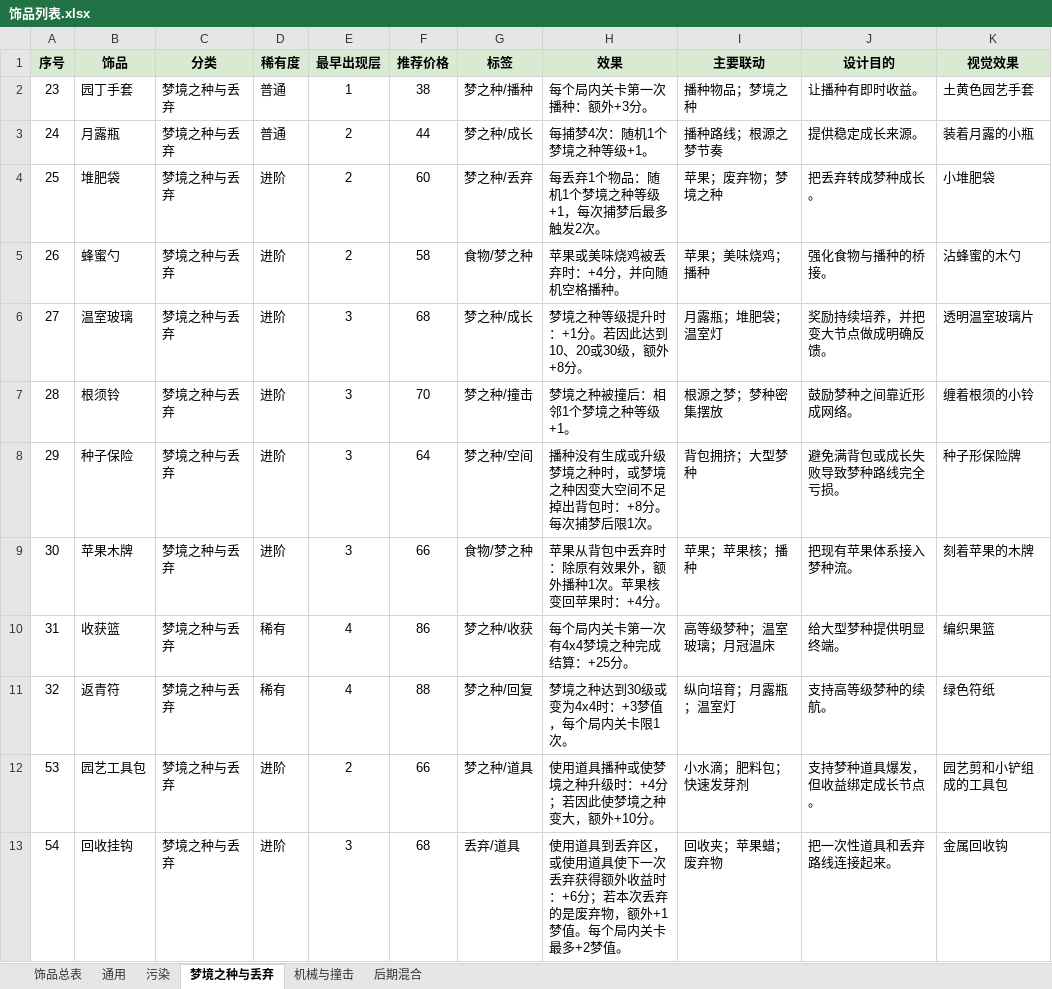
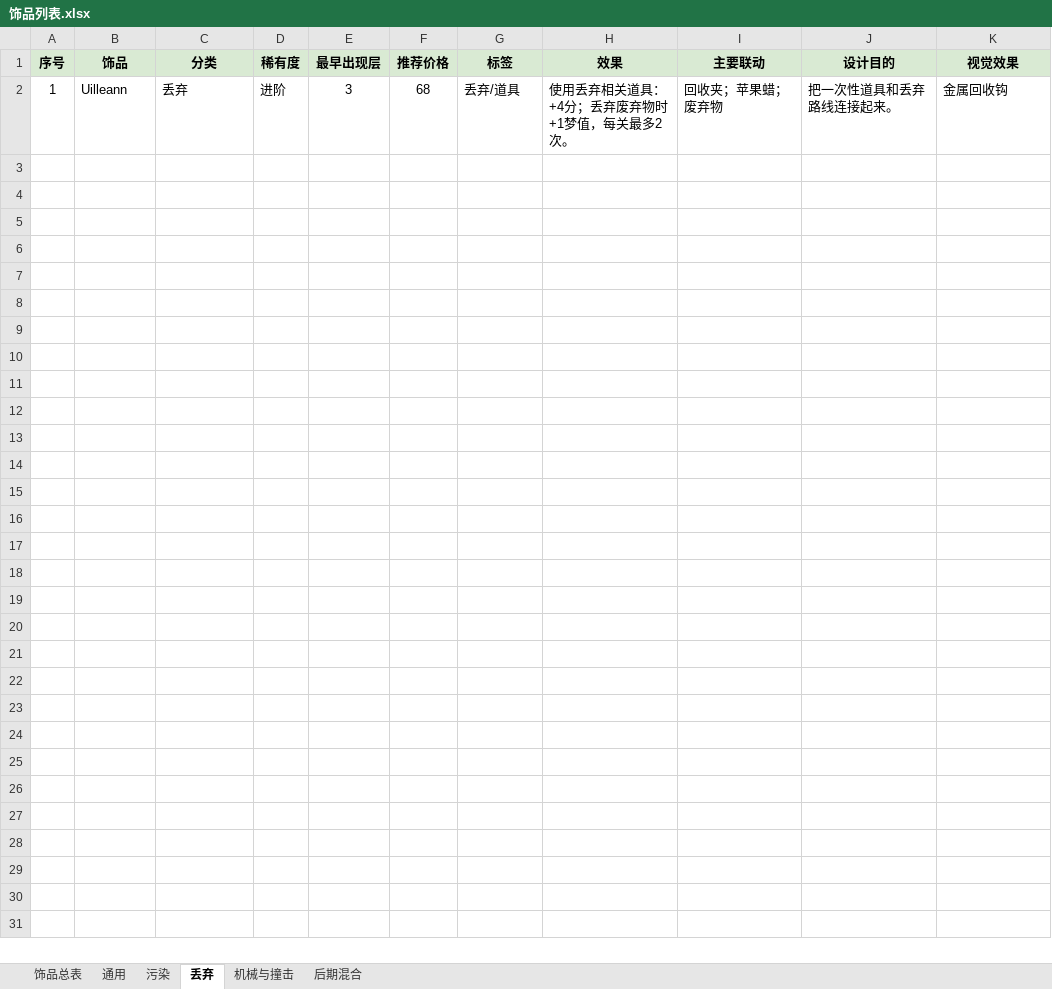
Before and after one commit to xsrkt26/lost-fragments, an Excel workbook: spec/Docs/01_Design/OrnamentDesignVersion/饰品列表.xlsx, sheet 丢弃, drawn as a sheet; values as stored, in another font and other column widths than the file's, no borders; removed rows and columns are numbered as before the commit, all else as after; the diff names each change by its address in the sheet, - before the commit and + after, or states it on an @@ line.

```diff
--- a/spec/Docs/01_Design/OrnamentDesignVersion/饰品列表.xlsx (sheet 丢弃)
+++ b/spec/Docs/01_Design/OrnamentDesignVersion/饰品列表.xlsx (sheet 丢弃)
-sheet tab: 梦境之种与丢弃
+sheet tab: 丢弃
-row 2: 23 | 园丁手套 | 梦境之种与丢弃 | 普通 | 1 | 38 | 梦之种/播种 | 每个局内关卡第一次播种：额外+3分。 | 播种物品；梦境之种 | 让播种有即时收益。 | 土黄色园艺手套
-row 3: 24 | 月露瓶 | 梦境之种与丢弃 | 普通 | 2 | 44 | 梦之种/成长 | 每捕梦4次：随机1个梦境之种等级+1。 | 播种路线；根源之梦节奏 | 提供稳定成长来源。 | 装着月露的小瓶
-row 4: 25 | 堆肥袋 | 梦境之种与丢弃 | 进阶 | 2 | 60 | 梦之种/丢弃 | 每丢弃1个物品：随机1个梦境之种等级+1，每次捕梦后最多触发2次。 | 苹果；废弃物；梦境之种 | 把丢弃转成梦种成长。 | 小堆肥袋
-row 5: 26 | 蜂蜜勺 | 梦境之种与丢弃 | 进阶 | 2 | 58 | 食物/梦之种 | 苹果或美味烧鸡被丢弃时：+4分，并向随机空格播种。 | 苹果；美味烧鸡；播种 | 强化食物与播种的桥接。 | 沾蜂蜜的木勺
-row 6: 27 | 温室玻璃 | 梦境之种与丢弃 | 进阶 | 3 | 68 | 梦之种/成长 | 梦境之种等级提升时：+1分。若因此达到10、20或30级，额外+8分。 | 月露瓶；堆肥袋；温室灯 | 奖励持续培养，并把变大节点做成明确反馈。 | 透明温室玻璃片
-row 7: 28 | 根须铃 | 梦境之种与丢弃 | 进阶 | 3 | 70 | 梦之种/撞击 | 梦境之种被撞后：相邻1个梦境之种等级+1。 | 根源之梦；梦种密集摆放 | 鼓励梦种之间靠近形成网络。 | 缠着根须的小铃
-row 8: 29 | 种子保险 | 梦境之种与丢弃 | 进阶 | 3 | 64 | 梦之种/空间 | 播种没有生成或升级梦境之种时，或梦境之种因变大空间不足掉出背包时：+8分。每次捕梦后限1次。 | 背包拥挤；大型梦种 | 避免满背包或成长失败导致梦种路线完全亏损。 | 种子形保险牌
-row 9: 30 | 苹果木牌 | 梦境之种与丢弃 | 进阶 | 3 | 66 | 食物/梦之种 | 苹果从背包中丢弃时：除原有效果外，额外播种1次。苹果核变回苹果时：+4分。 | 苹果；苹果核；播种 | 把现有苹果体系接入梦种流。 | 刻着苹果的木牌
-row 10: 31 | 收获篮 | 梦境之种与丢弃 | 稀有 | 4 | 86 | 梦之种/收获 | 每个局内关卡第一次有4x4梦境之种完成结算：+25分。 | 高等级梦种；温室玻璃；月冠温床 | 给大型梦种提供明显终端。 | 编织果篮
-row 11: 32 | 返青符 | 梦境之种与丢弃 | 稀有 | 4 | 88 | 梦之种/回复 | 梦境之种达到30级或变为4x4时：+3梦值，每个局内关卡限1次。 | 纵向培育；月露瓶；温室灯 | 支持高等级梦种的续航。 | 绿色符纸
-row 12: 53 | 园艺工具包 | 梦境之种与丢弃 | 进阶 | 2 | 66 | 梦之种/道具 | 使用道具播种或使梦境之种升级时：+4分；若因此使梦境之种变大，额外+10分。 | 小水滴；肥料包；快速发芽剂 | 支持梦种道具爆发，但收益绑定成长节点。 | 园艺剪和小铲组成的工具包
-A2 (序号): 54
+A2 (序号): 1
-B2 (饰品): 回收挂钩
+B2 (饰品): Uilleann
-C2 (分类): 梦境之种与丢弃
+C2 (分类): 丢弃
-H2 (效果): 使用道具到丢弃区，或使用道具使下一次丢弃获得额外收益时：+6分；若本次丢弃的是废弃物，额外+1梦值。每个局内关卡最多+2梦值。
+H2 (效果): 使用丢弃相关道具：+4分；丢弃废弃物时+1梦值，每关最多2次。
```
Also changed, not shown: sheet 饰品总表, sheet 污染, sheet 后期混合, sheet 机械与撞击, sheet 通用, spec/Docs/01_Design/CardDesignVersion/物品列表.xlsx, 42 other files.
